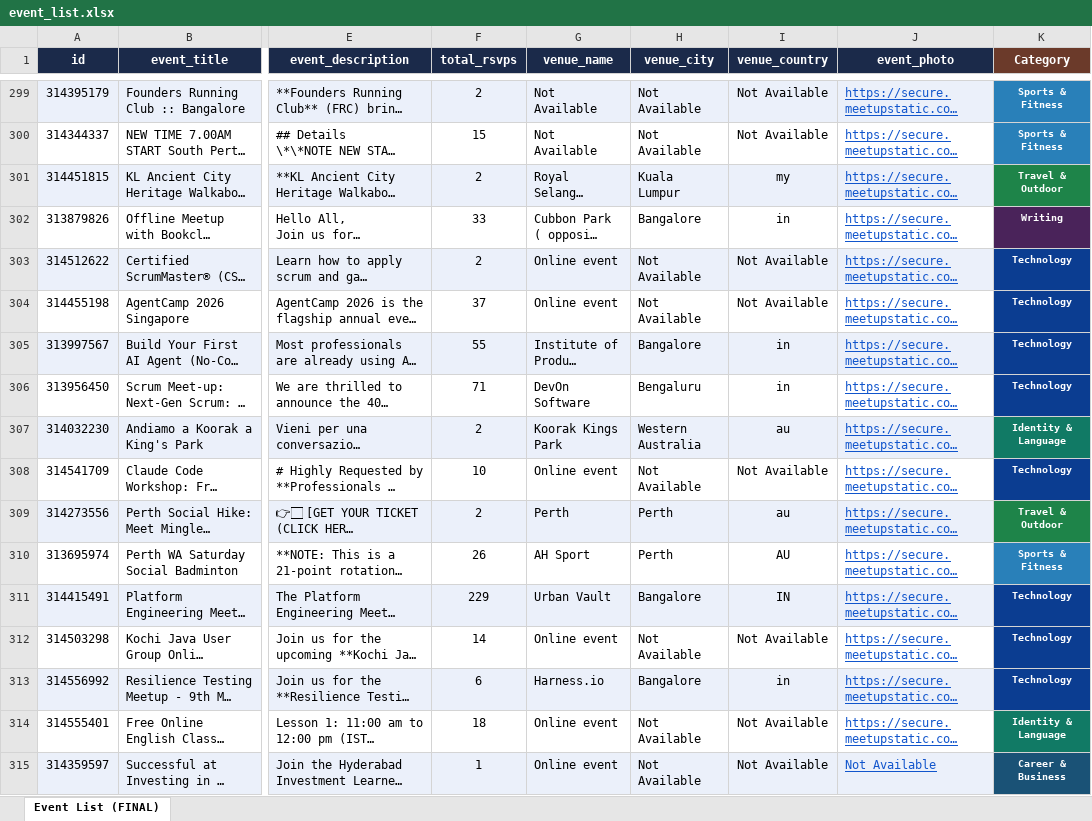
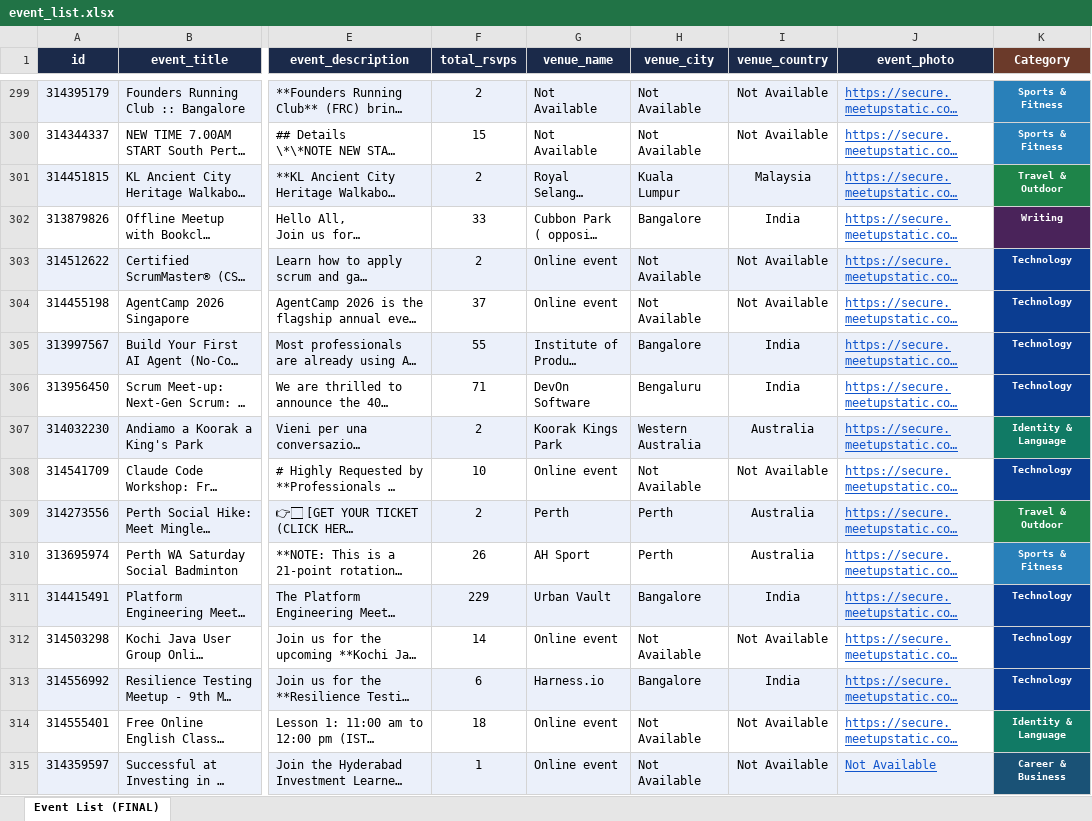
Before and after one commit to hannandebug/SBD-KEL-TUBES, an Excel workbook: excel/event_list.xlsx, sheet Event List (FINAL), drawn as a sheet; only a part is shown, gaps mark what is left out; long unchanged cells end in …; values as stored, in another font and other column widths than the file's, no borders; the diff covers the shown part only; the diff names each change by its address in the sheet, - before the commit and + after, or states it on an @@ line.

```diff
--- a/excel/event_list.xlsx (sheet Event List (FINAL))
+++ b/excel/event_list.xlsx (sheet Event List (FINAL))
-I301 (venue_country): my
+I301 (venue_country): Malaysia
-I302 (venue_country): in
+I302 (venue_country): India
-I305:I306 (venue_country): in
+I305:I306 (venue_country): India
-I307 (venue_country): au
+I307 (venue_country): Australia
-I309 (venue_country): au
+I309 (venue_country): Australia
-I310 (venue_country): AU
+I310 (venue_country): Australia
-I311 (venue_country): IN
+I311 (venue_country): India
-I313 (venue_country): in
+I313 (venue_country): India
```
Also changed, not shown: 297 edited cells elsewhere in this sheet, excel/group_list.xlsx, 30 other files.
